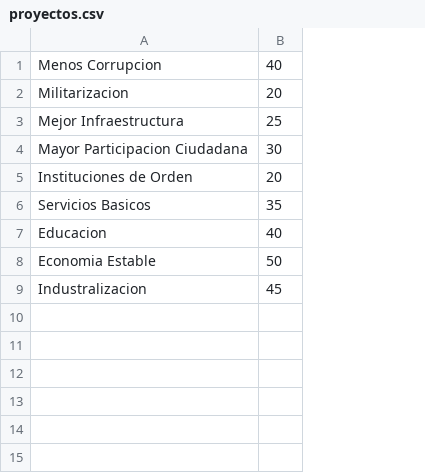
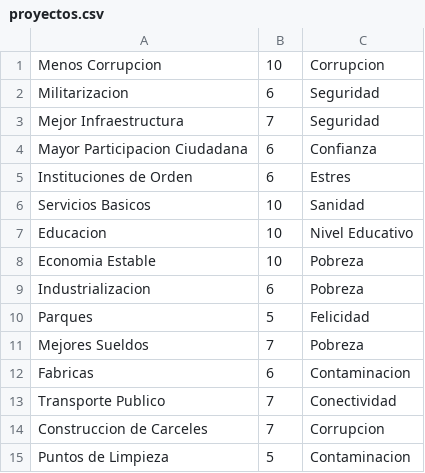
Before and after one commit to FranciscaJerezC/ProyectoEstructura, a CSV file: proyectos.csv, drawn as a sheet; removed rows and columns are numbered as before the commit, all else as after; the diff names each change by its address in the sheet, - before the commit and + after, or states it on an @@ line.

```diff
--- a/proyectos.csv
+++ b/proyectos.csv
-column B, rows 1-9: 40 | 20 | 25 | 30 | 20 | 35 | 40 | 50 | 45
+column B, rows 1-9: 10 | 6 | 7 | 6 | 6 | 10 | 10 | 10 | 6
+column C, rows 1-9: Corrupcion | Seguridad | Seguridad | Confianza | Estres | Sanidad | Nivel Educativo | Pobreza | Pobreza
-A9: Industralizacion
+A9: Industrializacion
+row 10: Parques | 5 | Felicidad
+row 11: Mejores Sueldos | 7 | Pobreza
+row 12: Fabricas | 6 | Contaminacion
+row 13: Transporte Publico | 7 | Conectividad
+row 14: Construccion de Carceles | 7 | Corrupcion
+row 15: Puntos de Limpieza | 5 | Contaminacion
```
Also changed, not shown: 13 other files.
